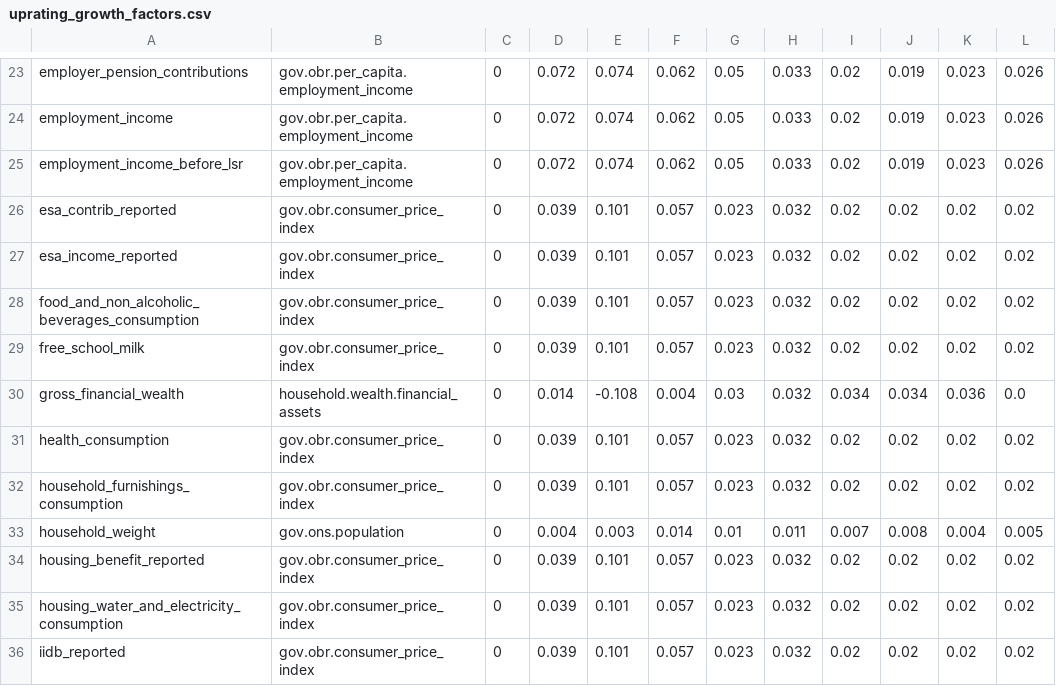
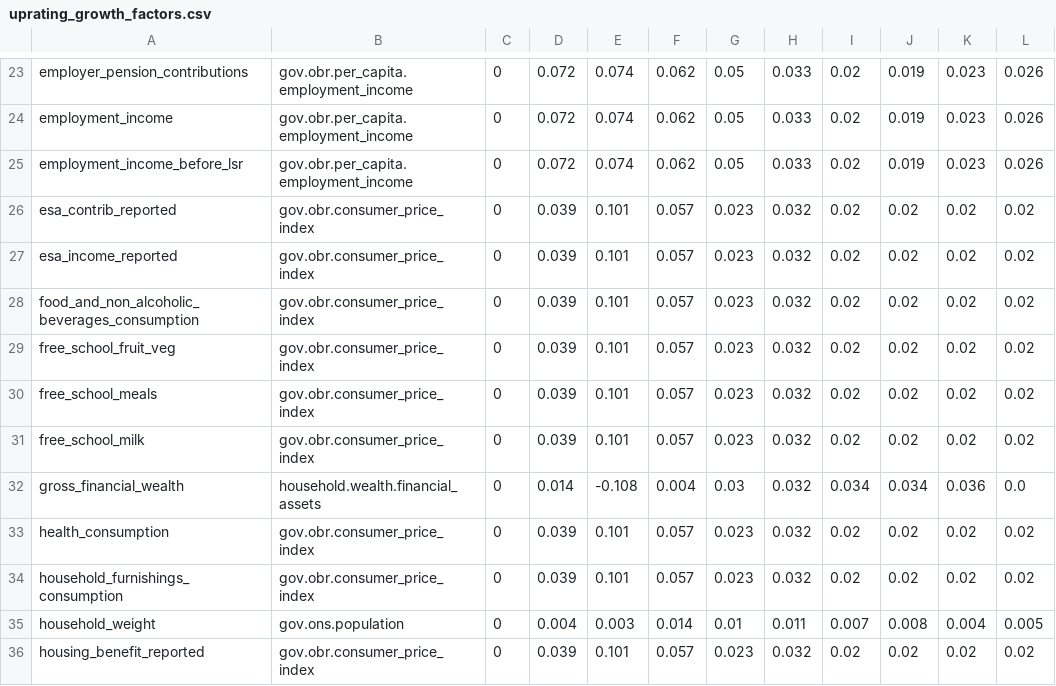
Before and after one commit to PolicyEngine/policyengine-uk, a CSV file: policyengine_uk/data/uprating_growth_factors.csv, drawn as a sheet; only a part is shown, gaps mark what is left out; the shorter side is filled out with more unchanged rows.

```diff
--- a/policyengine_uk/data/uprating_growth_factors.csv
+++ b/policyengine_uk/data/uprating_growth_factors.csv
@@ -28,2 +28,4 @@ esa_income_reported,gov.obr.consumer_price_index,0,0.039,0.101,0.057,0.023,0.032
 food_and_non_alcoholic_beverages_consumption,gov.obr.consumer_price_index,0,0.039,0.101,0.057,0.023,0.032,0.02,0.02,0.02,0.02
+free_school_fruit_veg,gov.obr.consumer_price_index,0,0.039,0.101,0.057,0.023,0.032,0.02,0.02,0.02,0.02
+free_school_meals,gov.obr.consumer_price_index,0,0.039,0.101,0.057,0.023,0.032,0.02,0.02,0.02,0.02
 free_school_milk,gov.obr.consumer_price_index,0,0.039,0.101,0.057,0.023,0.032,0.02,0.02,0.02,0.02
```
Also changed, not shown: 3 other files.
